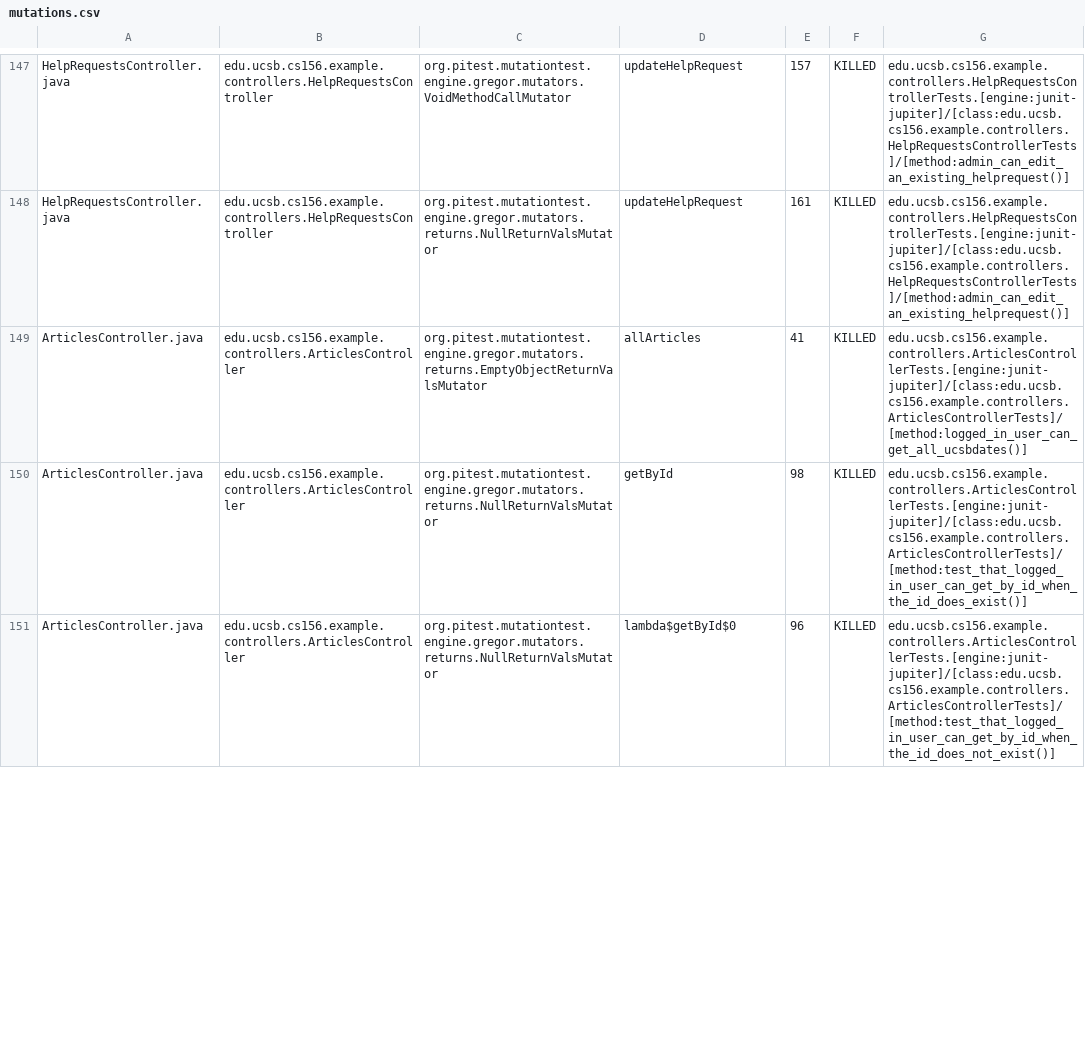
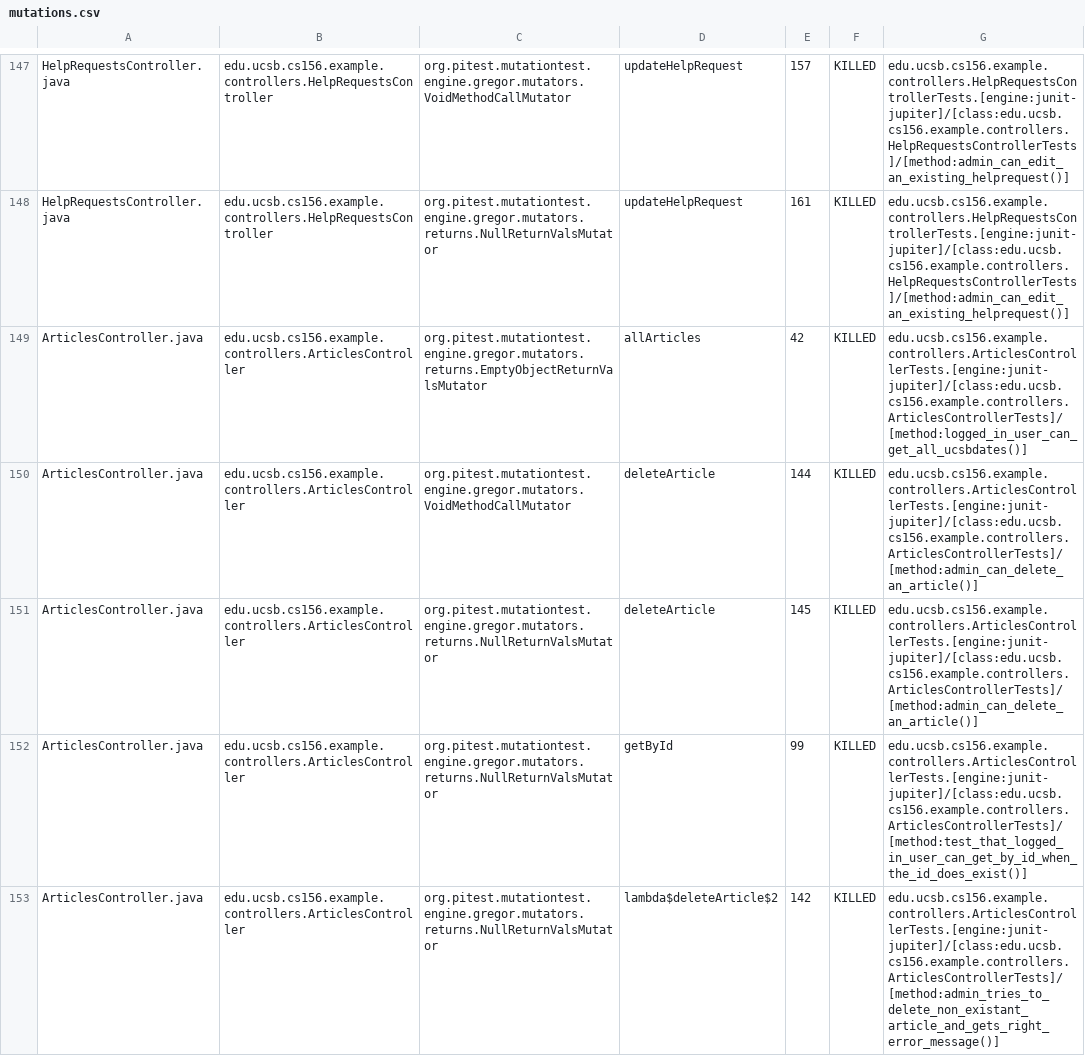
Before and after one commit to ucsb-cs156-s26/team01-s26-15, a CSV file: pitest/mutations.csv, drawn as a sheet; only a part is shown, gaps mark what is left out; the diff covers the shown part only.

Commit message:
Deploying to gh-pages from @ ucsb-cs156-s26/team01-s26-15@c61f2a0db4936de4610af4025a50a2ee38d0660a 🚀

```diff
--- a/pitest/mutations.csv
+++ b/pitest/mutations.csv
@@ -148,4 +148,6 @@ HelpRequestsController.java,edu.ucsb.cs156.example.controllers.HelpRequestsContr
 HelpRequestsController.java,edu.ucsb.cs156.example.controllers.HelpRequestsController,org.pitest.mutationtest.engine.gregor.mutators.returns.NullReturnValsMutator,updateHelpRequest,161,KILLED,edu.ucsb.cs156.example.controllers.HelpRequestsControllerTests.[engine:junit-jupiter]/[class:edu.ucsb.cs156.example.controllers.HelpRequestsControllerTests]/[method:admin_can_edit_an_existing_helprequest()]
-ArticlesController.java,edu.ucsb.cs156.example.controllers.ArticlesController,org.pitest.mutationtest.engine.gregor.mutators.returns.EmptyObjectReturnValsMutator,allArticles,41,KILLED,edu.ucsb.cs156.example.controllers.ArticlesControllerTests.[engine:junit-jupiter]/[class:edu.ucsb.cs156.example.controllers.ArticlesControllerTests]/[method:logged_in_user_can_get_all_ucsbdates()]
-ArticlesController.java,edu.ucsb.cs156.example.controllers.ArticlesController,org.pitest.mutationtest.engine.gregor.mutators.returns.NullReturnValsMutator,getById,98,KILLED,edu.ucsb.cs156.example.controllers.ArticlesControllerTests.[engine:junit-jupiter]/[class:edu.ucsb.cs156.example.controllers.ArticlesControllerTests]/[method:test_that_logged_in_user_can_get_by_id_when_the_id_does_exist()]
-ArticlesController.java,edu.ucsb.cs156.example.controllers.ArticlesController,org.pitest.mutationtest.engine.gregor.mutators.returns.NullReturnValsMutator,lambda$getById$0,96,KILLED,edu.ucsb.cs156.example.controllers.ArticlesControllerTests.[engine:junit-jupiter]/[class:edu.ucsb.cs156.example.controllers.ArticlesControllerTests]/[method:test_that_logged_in_user_can_get_by_id_when_the_id_does_not_exist()]
+ArticlesController.java,edu.ucsb.cs156.example.controllers.ArticlesController,org.pitest.mutationtest.engine.gregor.mutators.returns.EmptyObjectReturnValsMutator,allArticles,42,KILLED,edu.ucsb.cs156.example.controllers.ArticlesControllerTests.[engine:junit-jupiter]/[class:edu.ucsb.cs156.example.controllers.ArticlesControllerTests]/[method:logged_in_user_can_get_all_ucsbdates()]
+ArticlesController.java,edu.ucsb.cs156.example.controllers.ArticlesController,org.pitest.mutationtest.engine.gregor.mutators.VoidMethodCallMutator,deleteArticle,144,KILLED,edu.ucsb.cs156.example.controllers.ArticlesControllerTests.[engine:junit-jupiter]/[class:edu.ucsb.cs156.example.controllers.ArticlesControllerTests]/[method:admin_can_delete_an_article()]
+ArticlesController.java,edu.ucsb.cs156.example.controllers.ArticlesController,org.pitest.mutationtest.engine.gregor.mutators.returns.NullReturnValsMutator,deleteArticle,145,KILLED,edu.ucsb.cs156.example.controllers.ArticlesControllerTests.[engine:junit-jupiter]/[class:edu.ucsb.cs156.example.controllers.ArticlesControllerTests]/[method:admin_can_delete_an_article()]
+ArticlesController.java,edu.ucsb.cs156.example.controllers.ArticlesController,org.pitest.mutationtest.engine.gregor.mutators.returns.NullReturnValsMutator,getById,99,KILLED,edu.ucsb.cs156.example.controllers.ArticlesControllerTests.[engine:junit-jupiter]/[class:edu.ucsb.cs156.example.controllers.ArticlesControllerTests]/[method:test_that_logged_in_user_can_get_by_id_when_the_id_does_exist()]
+ArticlesController.java,edu.ucsb.cs156.example.controllers.ArticlesController,org.pitest.mutationtest.engine.gregor.mutators.returns.NullReturnValsMutator,lambda$deleteArticle$2,142,KILLED,edu.ucsb.cs156.example.controllers.ArticlesControllerTests.[engine:junit-jupiter]/[class:edu.ucsb.cs156.example.controllers.ArticlesControllerTests]/[method:admin_tries_to_delete_non_existant_article_and_gets_right_error_message()]
```
Also changed, not shown: 1 added row and 14 edited cells elsewhere in this file, 23 other files.
